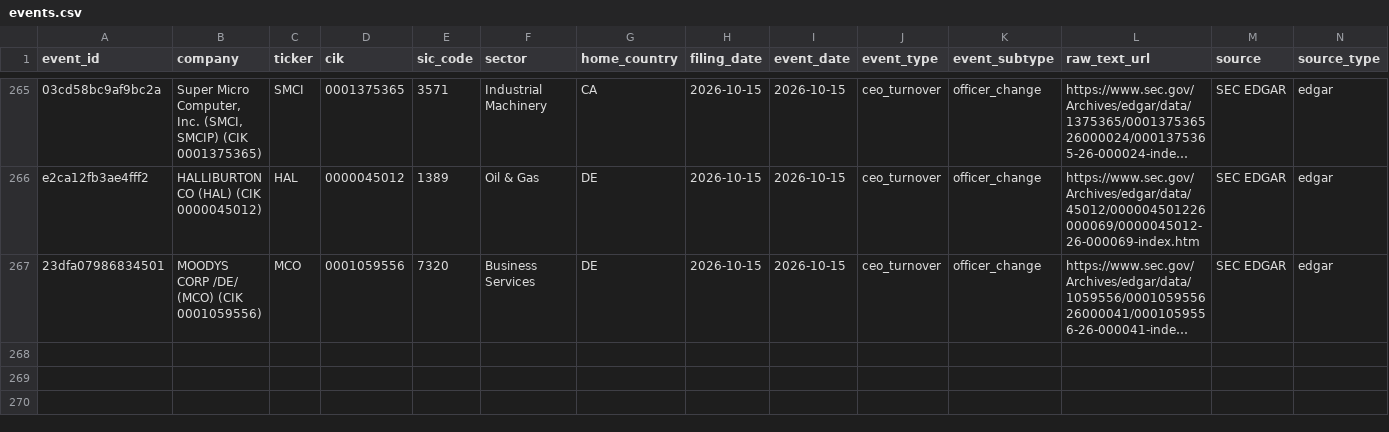
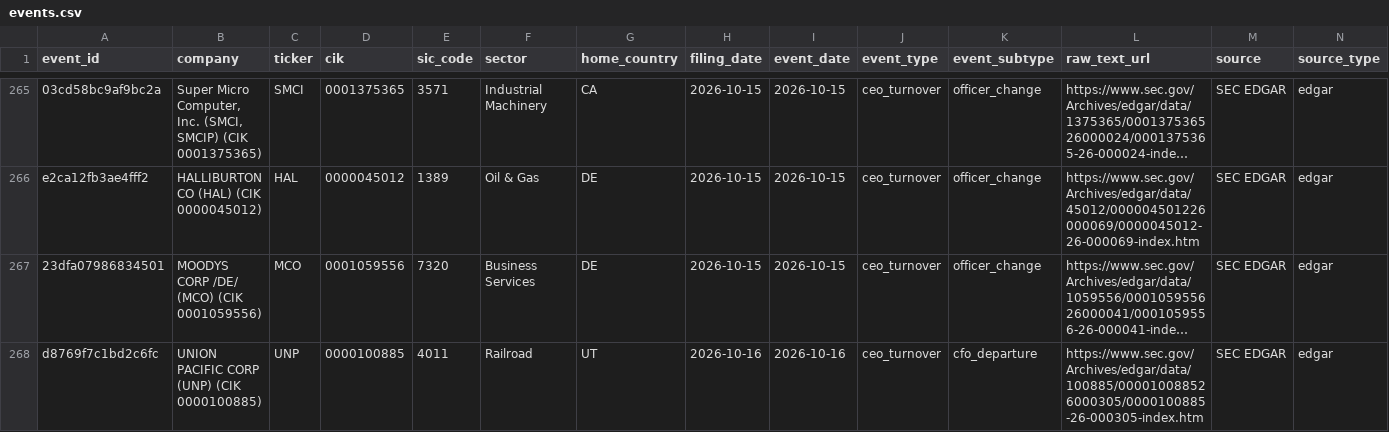
Before and after one commit to Arthurliangli/strategic-event-tracker, a CSV file: data/events/events.csv, drawn as a sheet; only a part is shown, gaps mark what is left out; long unchanged cells end in …; rows hold the shown columns only; the diff names each change by its address in the sheet, - before the commit and + after, or states it on an @@ line.

Commit message:
predict: 2026-10-16 16:16 UTC — auto-update events & predictions

```diff
--- a/data/events/events.csv
+++ b/data/events/events.csv
+row 268: d8769f7c1bd2c6fc | UNION PACIFIC CORP (UNP) (CIK 0000100885) | UNP | 0000100885 | 4011 | Railroad | UT | 2026-10-16 | 2026-10-16 | ceo_turnover | cfo_departure | https://www.sec.gov/Archives/edgar/data/100885/000010088526000305/0000100885-26-000305-index.htm | SEC EDGAR | edgar
```
